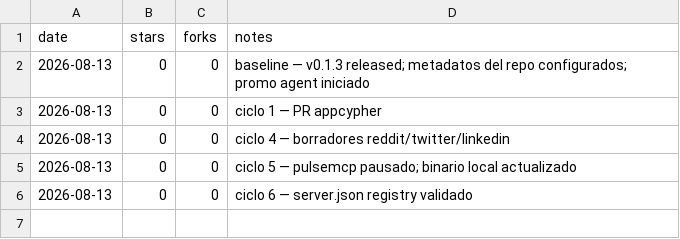
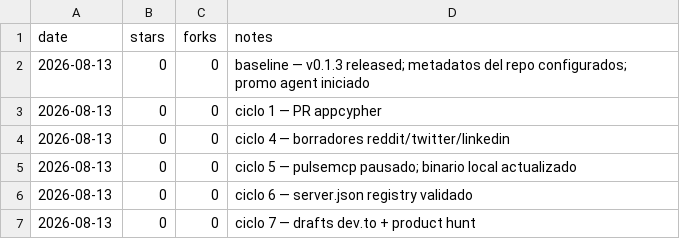
Before and after one commit to pitiflautico/neobrowser, a CSV file: promo/metrics.csv, drawn as a sheet.

Commit message:
promo: dev.to article draft + product hunt launch prep

```diff
--- a/promo/metrics.csv
+++ b/promo/metrics.csv
@@ -6 +6,2 @@ date,stars,forks,notes
 2026-08-13,0,0,ciclo 6 — server.json registry validado
+2026-08-13,0,0,ciclo 7 — drafts dev.to + product hunt
```
Also changed, not shown: 3 other files.
